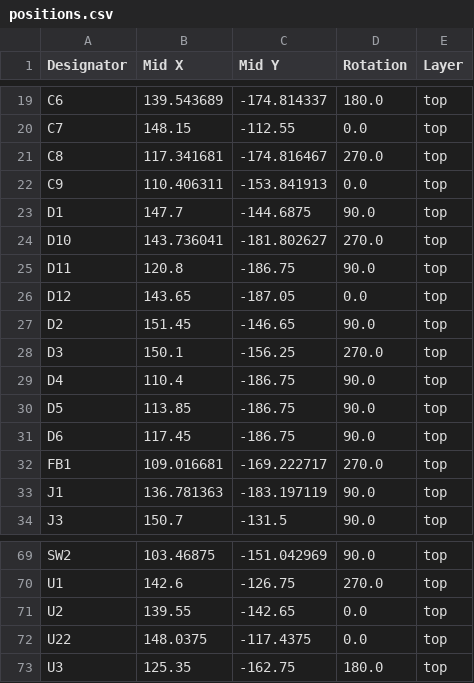
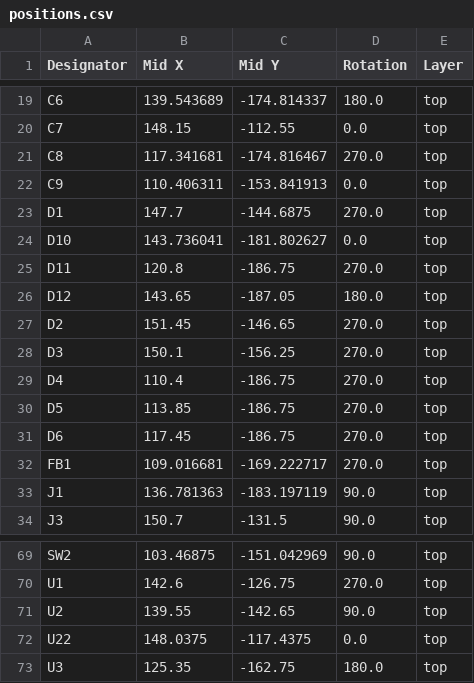
Before and after one commit to codebuk/l8-console-pcb, a CSV file: production/positions.csv, drawn as a sheet; only a part is shown, gaps mark what is left out.

```diff
--- a/production/positions.csv
+++ b/production/positions.csv
@@ -22,11 +22,11 @@ C8,117.341681,-174.816467,270.0,top
 C9,110.406311,-153.841913,0.0,top
-D1,147.7,-144.6875,90.0,top
-D10,143.736041,-181.802627,270.0,top
-D11,120.8,-186.75,90.0,top
-D12,143.65,-187.05,0.0,top
-D2,151.45,-146.65,90.0,top
+D1,147.7,-144.6875,270.0,top
+D10,143.736041,-181.802627,0.0,top
+D11,120.8,-186.75,270.0,top
+D12,143.65,-187.05,180.0,top
+D2,151.45,-146.65,270.0,top
 D3,150.1,-156.25,270.0,top
-D4,110.4,-186.75,90.0,top
-D5,113.85,-186.75,90.0,top
-D6,117.45,-186.75,90.0,top
+D4,110.4,-186.75,270.0,top
+D5,113.85,-186.75,270.0,top
+D6,117.45,-186.75,270.0,top
 FB1,109.016681,-169.222717,270.0,top
@@ -70,3 +70,3 @@ SW2,103.46875,-151.042969,90.0,top
 U1,142.6,-126.75,270.0,top
-U2,139.55,-142.65,0.0,top
+U2,139.55,-142.65,90.0,top
 U22,148.0375,-117.4375,0.0,top
```
Also changed, not shown: production/bom.csv, 16 other files.
